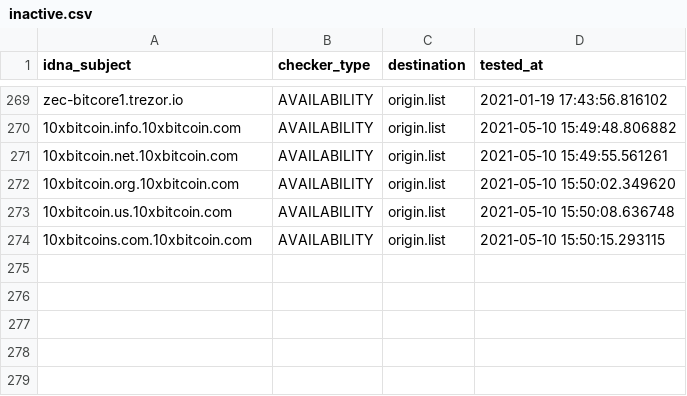
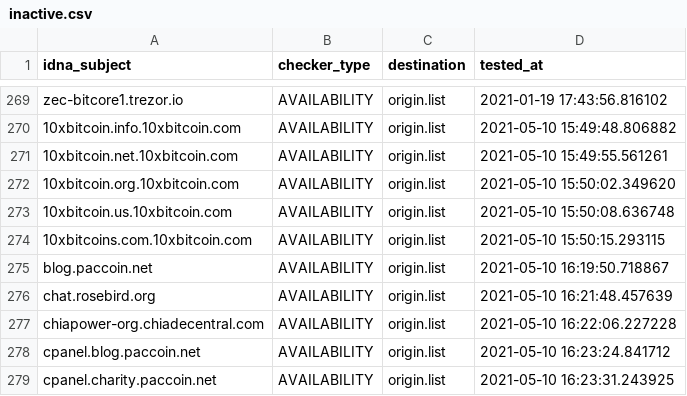
Before and after one commit to dead-hosts/CoinBlockersLists-hosts_optional_git_ZeroDot1, a CSV file: .pyfunceble/inactive.csv, drawn as a sheet; only a part is shown, gaps mark what is left out; the diff names each change by its address in the sheet, - before the commit and + after, or states it on an @@ line.

Commit message:
[Autosave][Dead-Hosts::CoinBlockersLists-hosts_optional_git_ZeroDot1]
bufRi_atkGSfzFhhyrqGSNyy

```diff
--- a/.pyfunceble/inactive.csv
+++ b/.pyfunceble/inactive.csv
+row 275: blog.paccoin.net | AVAILABILITY | origin.list | 2021-05-10 16:19:50.718867
+row 276: chat.rosebird.org | AVAILABILITY | origin.list | 2021-05-10 16:21:48.457639
+row 277: chiapower-org.chiadecentral.com | AVAILABILITY | origin.list | 2021-05-10 16:22:06.227228
+row 278: cpanel.blog.paccoin.net | AVAILABILITY | origin.list | 2021-05-10 16:23:24.841712
+row 279: cpanel.charity.paccoin.net | AVAILABILITY | origin.list | 2021-05-10 16:23:31.243925
```
Also changed, not shown: .pyfunceble/whois.csv, output/origin.list/continue.csv, 8 other files.
